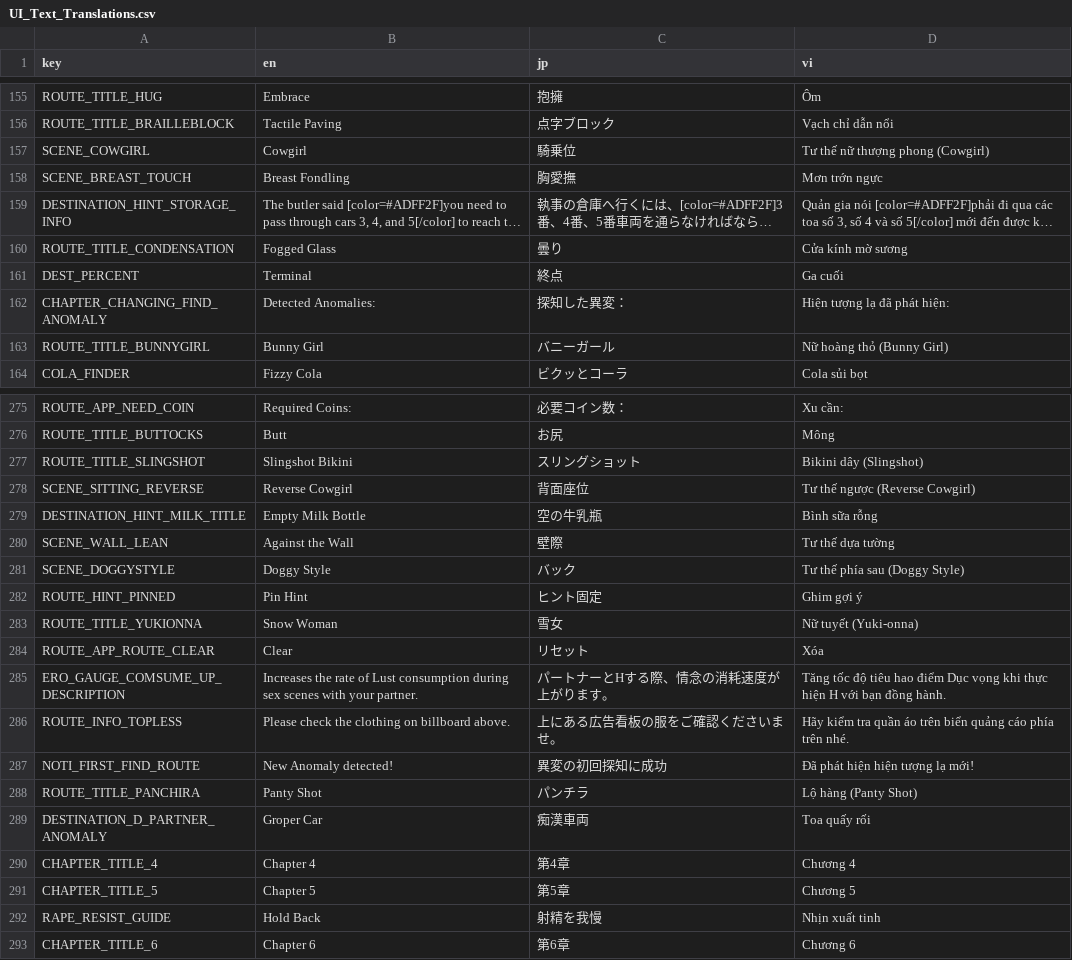
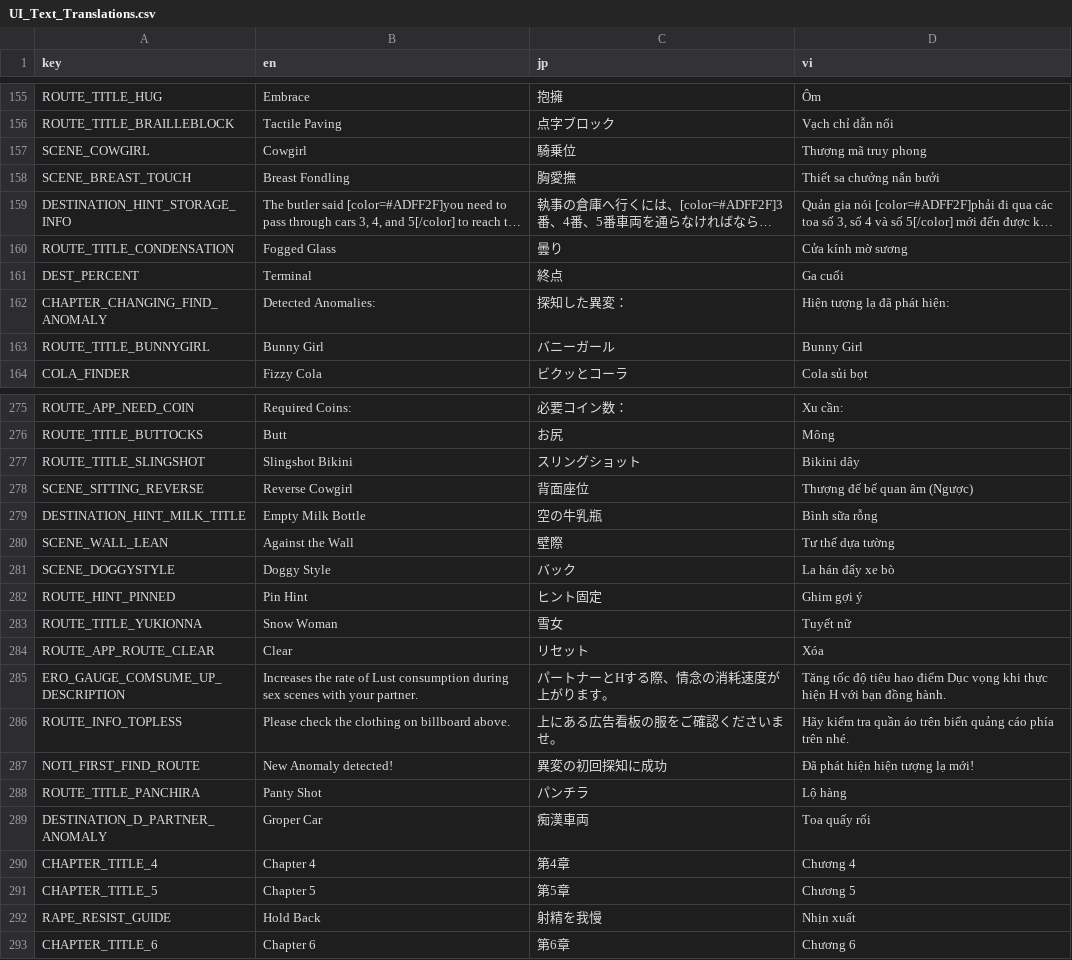
Before and after one commit to shimakazevn/Train45, a CSV file: Gameplay/Dialog/Translation/Ui/UI_Text_Translations.csv, drawn as a sheet; only a part is shown, gaps mark what is left out; long unchanged cells end in …; the diff covers the shown part only; the diff names each change by its address in the sheet, - before the commit and + after, or states it on an @@ line.

```diff
--- a/Gameplay/Dialog/Translation/Ui/UI_Text_Translations.csv
+++ b/Gameplay/Dialog/Translation/Ui/UI_Text_Translations.csv
-D157 (vi): Tư thế nữ thượng phong (Cowgirl)
+D157 (vi): Thượng mã truy phong
-D158 (vi): Mơn trớn ngực
+D158 (vi): Thiết sa chưởng nắn bưởi
-D163 (vi): Nữ hoàng thỏ (Bunny Girl)
+D163 (vi): Bunny Girl
-D277 (vi): Bikini dây (Slingshot)
+D277 (vi): Bikini dây
-D278 (vi): Tư thế ngược (Reverse Cowgirl)
+D278 (vi): Thượng đế bế quan âm (Ngược)
-D281 (vi): Tư thế phía sau (Doggy Style)
+D281 (vi): La hán đẩy xe bò
-D283 (vi): Nữ tuyết (Yuki-onna)
+D283 (vi): Tuyết nữ
-D288 (vi): Lộ hàng (Panty Shot)
+D288 (vi): Lộ hàng
-D292 (vi): Nhịn xuất tinh
+D292 (vi): Nhịn xuất
```
Also changed, not shown: 25 edited cells elsewhere in this file, 7 other files.
